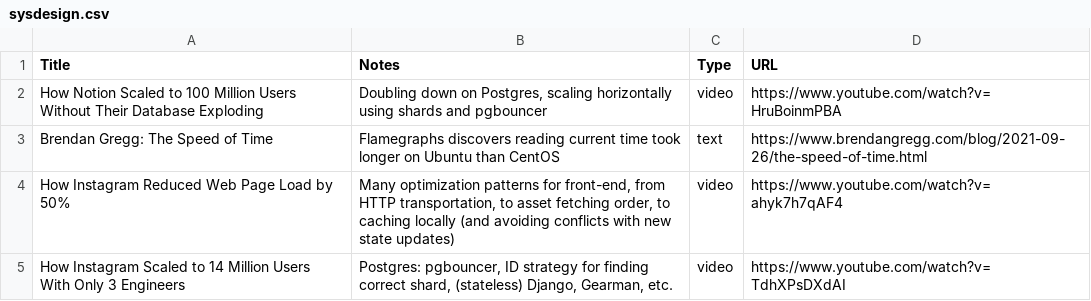
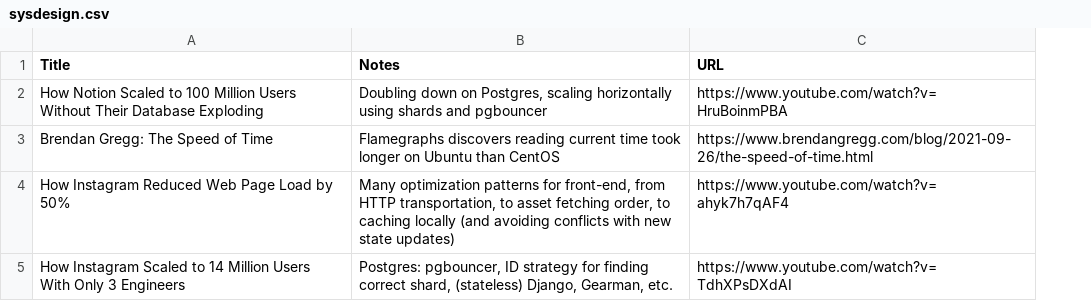
Before and after one commit to chelmertz/chelmertz.github.io, a CSV file: tables/sysdesign.csv, drawn as a sheet; the diff names each change by its address in the sheet, - before the commit and + after, or states it on an @@ line.

Commit message:
css: decorate links to youtube
this lets us remove the "type" of the sysdesign.csv

```diff
--- a/tables/sysdesign.csv
+++ b/tables/sysdesign.csv
-column C (Type), rows 2-5: video | text | video | video
```
Also changed, not shown: 5 other files.
